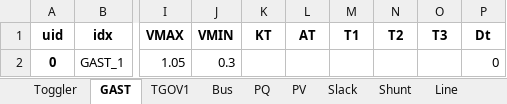
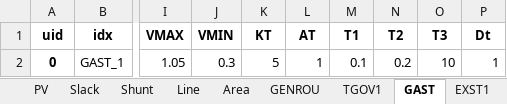
Before and after one commit to jinningwang/andes, an Excel workbook: andes/cases/ieee14/ieee14_gast.xlsx, sheet GAST, drawn as a sheet; only a part is shown, gaps mark what is left out; values as stored, in another font and other column widths than the file's, no borders; the diff names each change by its address in the sheet, - before the commit and + after, or states it on an @@ line.

```diff
--- a/andes/cases/ieee14/ieee14_gast.xlsx (sheet GAST)
+++ b/andes/cases/ieee14/ieee14_gast.xlsx (sheet GAST)
@@ sheet tab order changed: PV | Slack | Shunt | Line | Area | GENROU | TGOV1 | GAST | EXST1 @@
-K2 (KT): (empty)
+K2 (KT): 5
-L2 (AT): (empty)
+L2 (AT): 1
-M2 (T1): (empty)
+M2 (T1): 0.1
-N2 (T2): (empty)
+N2 (T2): 0.2
-O2 (T3): (empty)
+O2 (T3): 10
-P2 (Dt): 0
+P2 (Dt): 1
```
Also changed, not shown: sheet AC8B, sheet GENROU.
